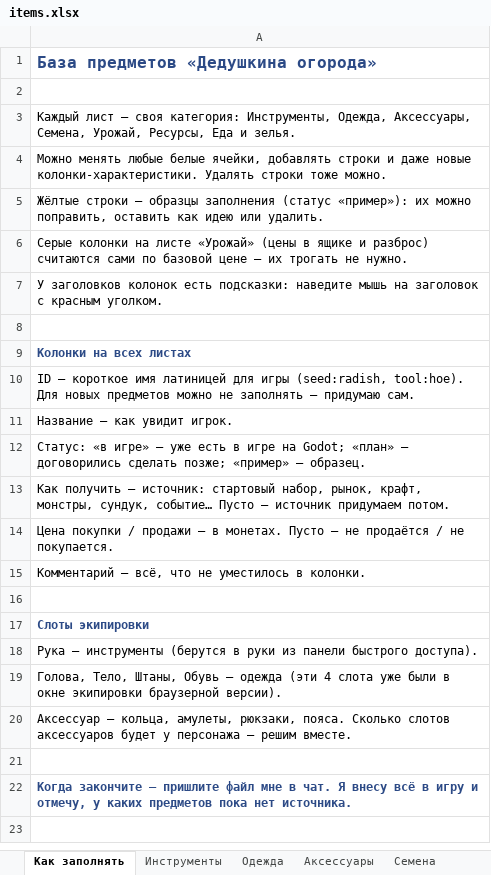
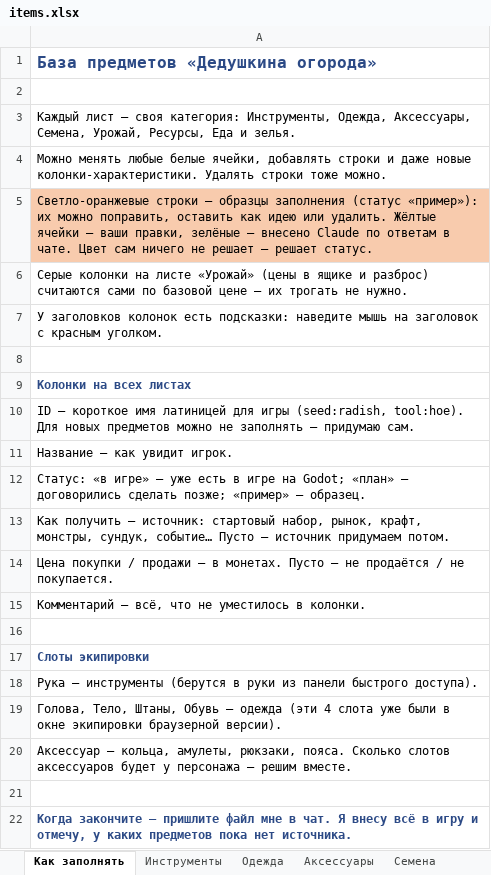
Before and after one commit to Japshinobi/Test, an Excel workbook: design/items.xlsx, sheet Как заполнять, drawn as a sheet; values as stored, in another font and other column widths than the file's, no borders; the diff names each change by its address in the sheet, - before the commit and + after, or states it on an @@ line.

```diff
--- a/design/items.xlsx (sheet Как заполнять)
+++ b/design/items.xlsx (sheet Как заполнять)
-A5: Жёлтые строки — образцы заполнения (статус «пример»): их можно поправить, оставить как идею или удалить.
+A5: Светло-оранжевые строки — образцы заполнения (статус «пример»): их можно поправить, оставить как идею или удалить. Жёлтые ячейки — ваши правки, зелёные — внесено Claude по ответам в чате. Цвет сам ничего не решает — решает статус.
-A5 fill: none
+A5 fill: #F8CBAD
```
Also changed, not shown: sheet Урожай, sheet Инструменты, sheet Одежда, sheet Еда и зелья, sheet Аксессуары, sheet Семена, 1 more sheet, design/weather.xlsx, 5 other files.
